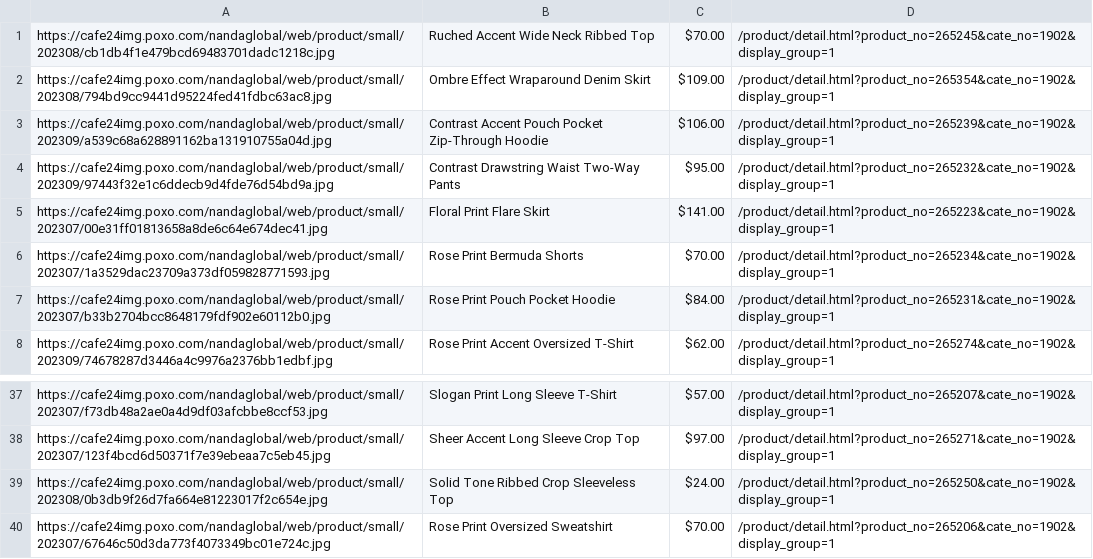
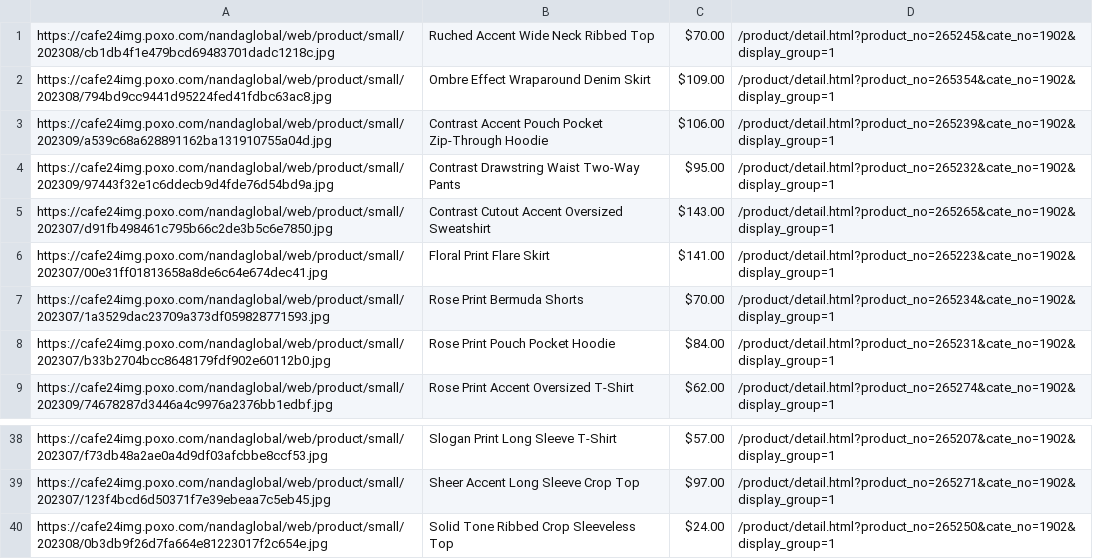
Before and after one commit to delitamakanda/scraper-kr-fashion-shops, a CSV file: core/output2.csv, drawn as a sheet; only a part is shown, gaps mark what is left out; removed rows and columns are numbered as before the commit, all else as after; the diff names each change by its address in the sheet, - before the commit and + after, or states it on an @@ line.

Commit message:
Latest data: Mon Nov 13 02:15:49 UTC 2023

```diff
--- a/core/output2.csv
+++ b/core/output2.csv
+row 5: https://cafe24img.poxo.com/nandaglobal/web/product/small/202307/d91fb498461c795b66c2de3b5c6e7850.jpg | Contrast Cutout Accent Oversized Sweatshirt | $143.00 | /product/detail.html?product_no=265265&cate_no=1902&display_group=1
-row 40: https://cafe24img.poxo.com/nandaglobal/web/product/small/202307/67646c50d3da773f4073349bc01e724c.jpg | Rose Print Oversized Sweatshirt | $70.00 | /product/detail.html?product_no=265206&cate_no=1902&display_group=1
```
